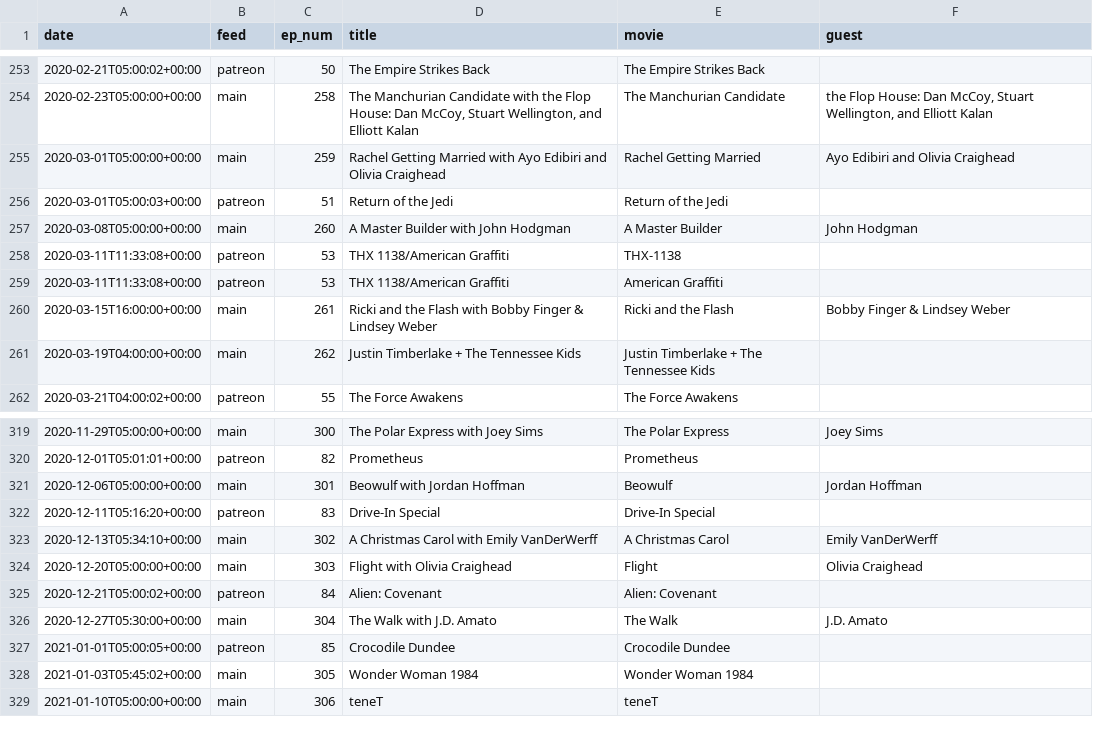
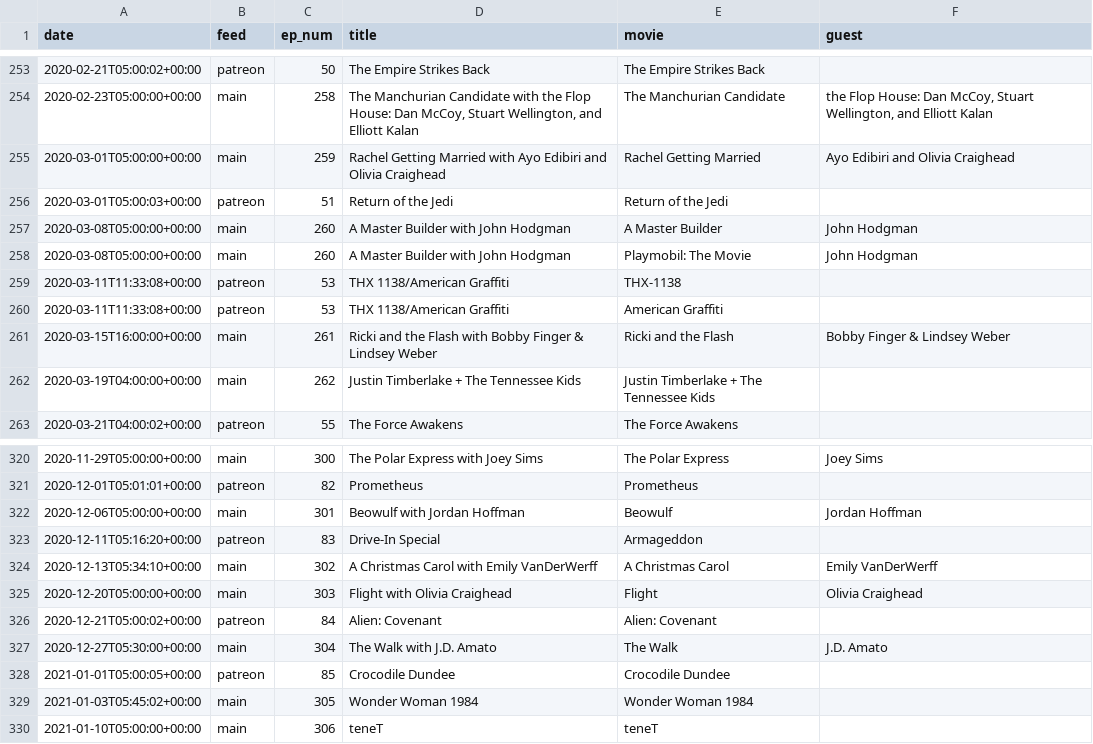
Before and after one commit to mark-jb/blankcheck, a CSV file: movies.cleaned.csv, drawn as a sheet; only a part is shown, gaps mark what is left out.

Commit message:
script to add movieids to csv

```diff
--- a/movies.cleaned.csv
+++ b/movies.cleaned.csv
@@ -257,2 +257,3 @@ date,feed,ep_num,title,movie,guest
 2020-03-08T05:00:00+00:00,main,260,A Master Builder with John Hodgman,A Master Builder,John Hodgman
+2020-03-08T05:00:00+00:00,main,260,A Master Builder with John Hodgman,Playmobil: The Movie,John Hodgman
 2020-03-11T11:33:08+00:00,patreon,53,THX 1138/American Graffiti,THX-1138,
@@ -321,3 +322,3 @@ date,feed,ep_num,title,movie,guest
 2020-12-06T05:00:00+00:00,main,301,Beowulf with Jordan Hoffman,Beowulf,Jordan Hoffman
-2020-12-11T05:16:20+00:00,patreon,83,Drive-In Special,Drive-In Special,
+2020-12-11T05:16:20+00:00,patreon,83,Drive-In Special,Armageddon,
 2020-12-13T05:34:10+00:00,main,302,A Christmas Carol with Emily VanDerWerff,A Christmas Carol,Emily VanDerWerff
```
Also changed, not shown: 3 other files.
